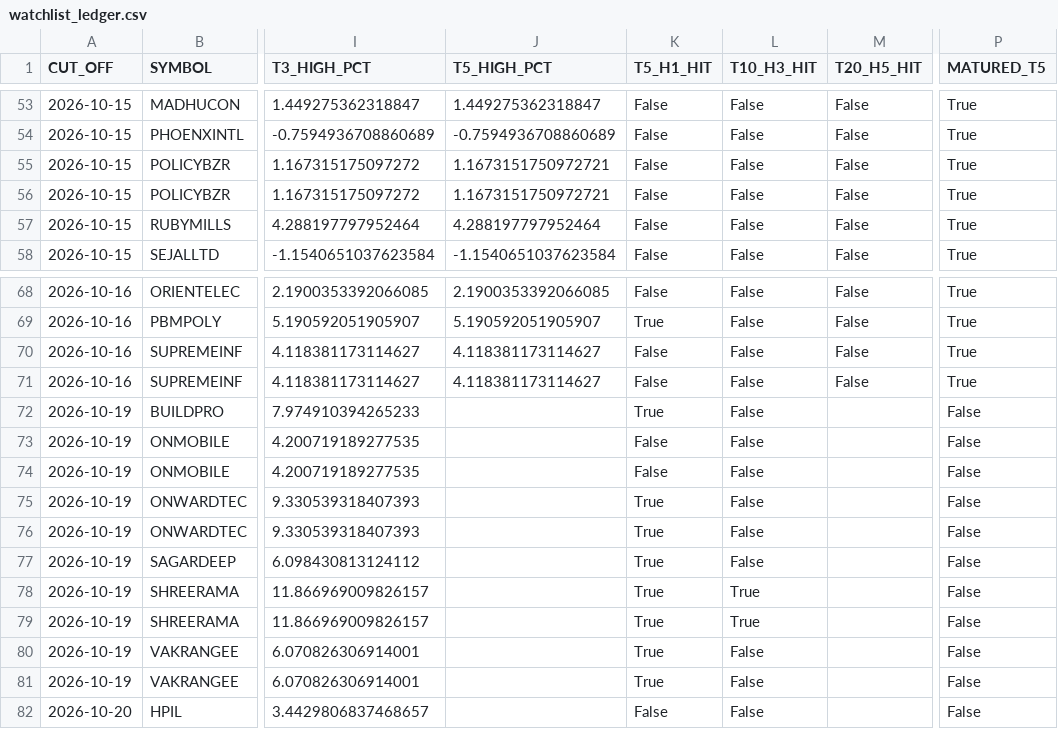
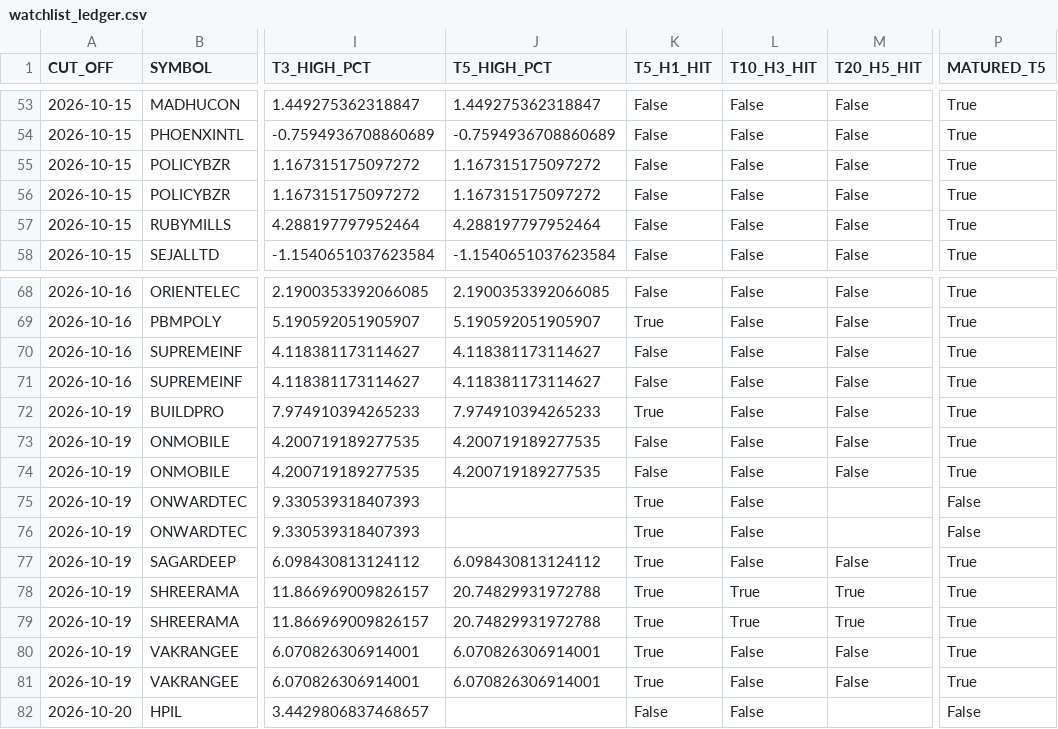
Before and after one commit to duttapalkpa-netizen/PRECISION-WIRES-NSE200-COLLECTOR, a CSV file: outputs/prospective/watchlist_ledger.csv, drawn as a sheet; only a part is shown, gaps mark what is left out; the diff covers the shown part only; the diff names each change by its address in the sheet, - before the commit and + after, or states it on an @@ line.

```diff
--- a/outputs/prospective/watchlist_ledger.csv
+++ b/outputs/prospective/watchlist_ledger.csv
-J55:J56 (T5_HIGH_PCT): 1.1673151750972721
+J55:J56 (T5_HIGH_PCT): 1.167315175097272
-J72 (T5_HIGH_PCT): (empty)
+J72 (T5_HIGH_PCT): 7.974910394265233
-M72:M74 (T20_H5_HIT): (empty)
+M72:M74 (T20_H5_HIT): False
-P72:P74 (MATURED_T5): False
+P72:P74 (MATURED_T5): True
-J73:J74 (T5_HIGH_PCT): (empty)
+J73:J74 (T5_HIGH_PCT): 4.200719189277535
-J77 (T5_HIGH_PCT): (empty)
+J77 (T5_HIGH_PCT): 6.098430813124112
-M77 (T20_H5_HIT): (empty)
+M77 (T20_H5_HIT): False
-P77:P81 (MATURED_T5): False
+P77:P81 (MATURED_T5): True
-J78:J79 (T5_HIGH_PCT): (empty)
+J78:J79 (T5_HIGH_PCT): 20.74829931972788
-M78:M79 (T20_H5_HIT): (empty)
+M78:M79 (T20_H5_HIT): True
-J80:J81 (T5_HIGH_PCT): (empty)
+J80:J81 (T5_HIGH_PCT): 6.070826306914001
-M80:M81 (T20_H5_HIT): (empty)
+M80:M81 (T20_H5_HIT): False
```
Also changed, not shown: 10 added rows and 62 edited cells elsewhere in this file.
